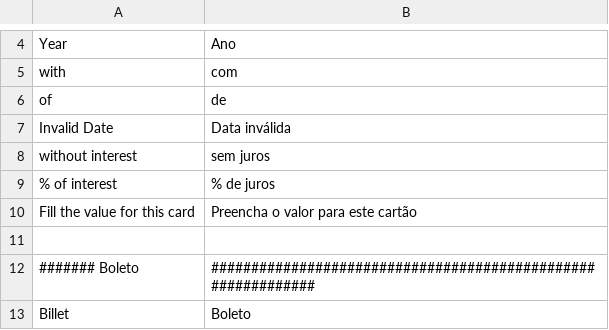
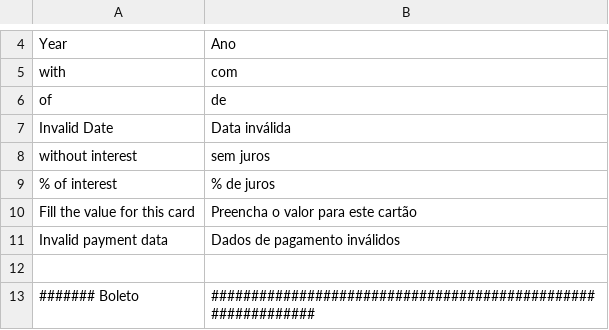
Before and after one commit to trezoteam/magento, a CSV file: app/locale/pt_BR/mundipagg_frontend_locale.csv, drawn as a sheet; only a part is shown, gaps mark what is left out; the shorter side is filled out with more unchanged rows.

```diff
--- a/app/locale/pt_BR/mundipagg_frontend_locale.csv
+++ b/app/locale/pt_BR/mundipagg_frontend_locale.csv
@@ -10,2 +10,3 @@
 "Fill the value for this card","Preencha o valor para este cartão"
+"Invalid payment data", "Dados de pagamento inválidos"
 
```
Also changed, not shown: 2 other files.
